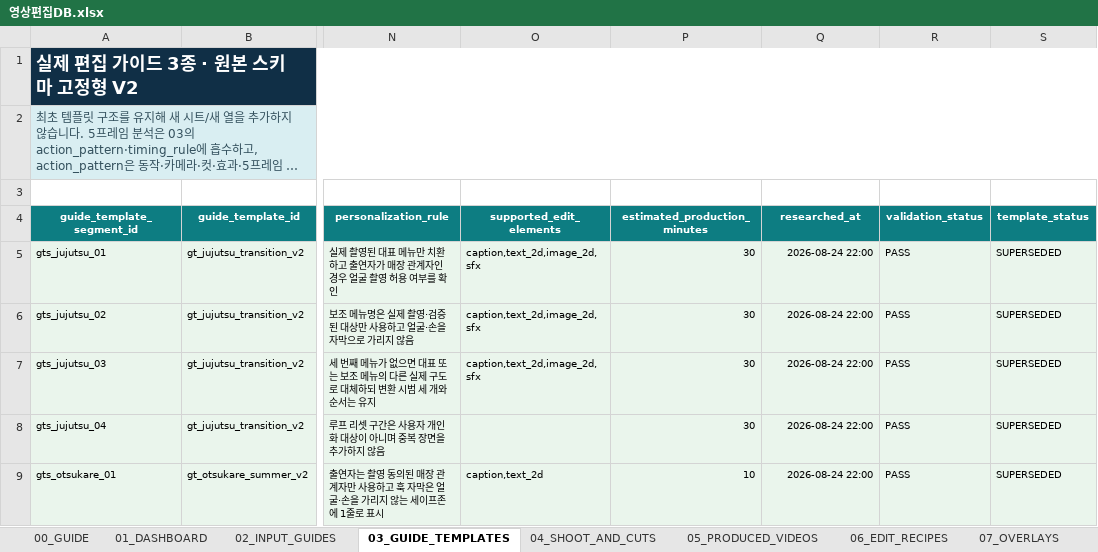
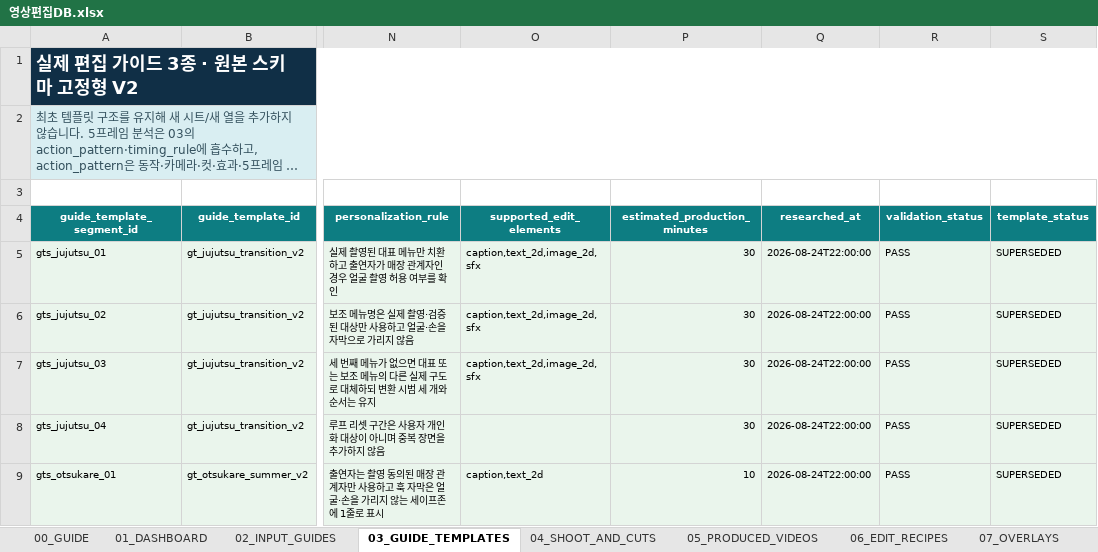
Before and after one commit to skt-flyai-9th/AI, an Excel workbook: app/template_knowledge/sources/영상편집DB.xlsx, sheet 03_GUIDE_TEMPLATES, drawn as a sheet; only a part is shown, gaps mark what is left out; long unchanged cells end in …; values as stored, in another font and other column widths than the file's, no borders; the diff covers the shown part only; the diff names each change by its address in the sheet, - before the commit and + after, or states it on an @@ line.

```diff
--- a/app/template_knowledge/sources/영상편집DB.xlsx (sheet 03_GUIDE_TEMPLATES)
+++ b/app/template_knowledge/sources/영상편집DB.xlsx (sheet 03_GUIDE_TEMPLATES)
-Q5:Q9 (researched_at): 2026-08-24 22:00
+Q5:Q9 (researched_at): 2026-08-24T22:00:00
```
Also changed, not shown: 41 removed rows, 9 edited cells and cell formats elsewhere in this sheet, sheet 12_SOURCE_GUIDES, sheet 02_INPUT_GUIDES, sheet 00_GUIDE, sheet 01_DASHBOARD, sheet 11_MODEL_POLICIES, app/template_knowledge/sources/영상편집DB_원본구간.xlsx, 24 other files.
